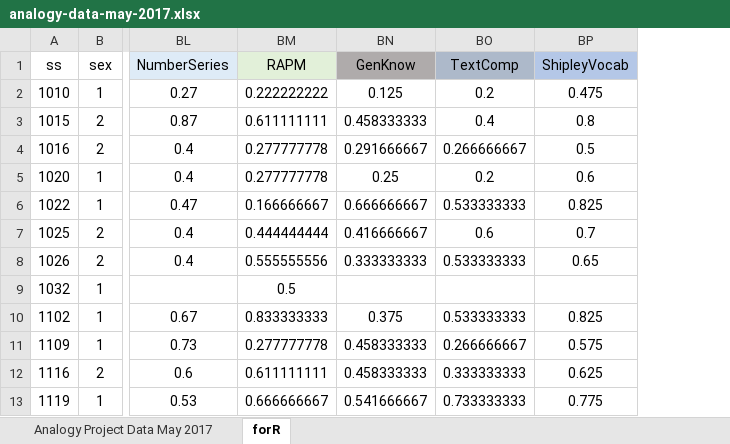
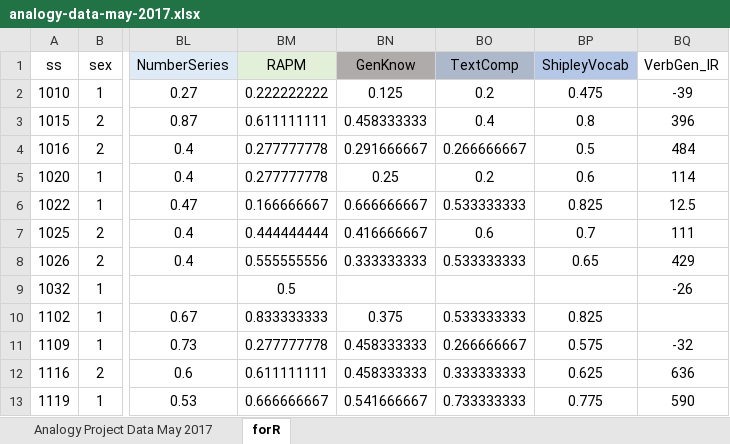
Before and after one commit to mkmiecik14/visual-analogy, an Excel workbook: data/analogy-data-may-2017.xlsx, sheet forR, drawn as a sheet; only a part is shown, gaps mark what is left out; values as stored, in another font and other column widths than the file's, no borders; the diff names each change by its address in the sheet, - before the commit and + after, or states it on an @@ line.

```diff
--- a/data/analogy-data-may-2017.xlsx (sheet forR)
+++ b/data/analogy-data-may-2017.xlsx (sheet forR)
+column BQ (VerbGen_IR), rows 2-13: -39 | 396 | 484 | 114 | 12.5 | 111 | 429 | -26 |  | -32 | 636 | 590
```
Also changed, not shown: sheet Analogy Project Data May 2017, 5 other files.
